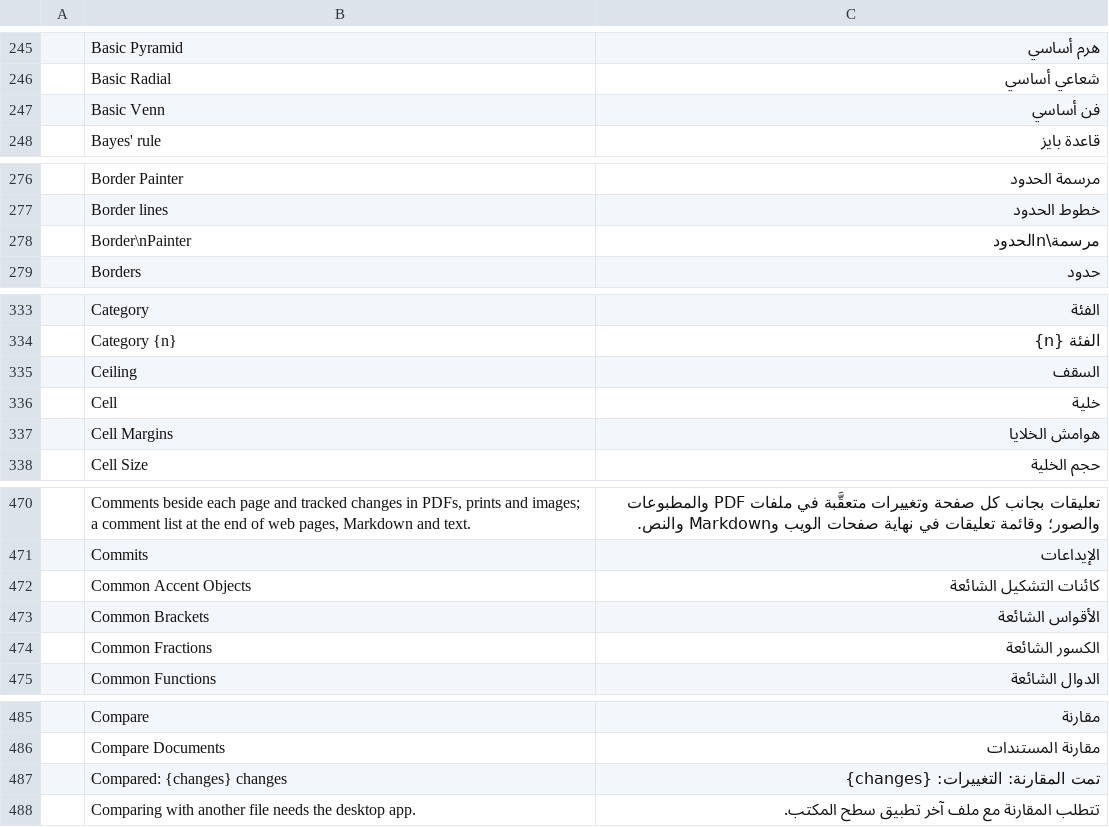
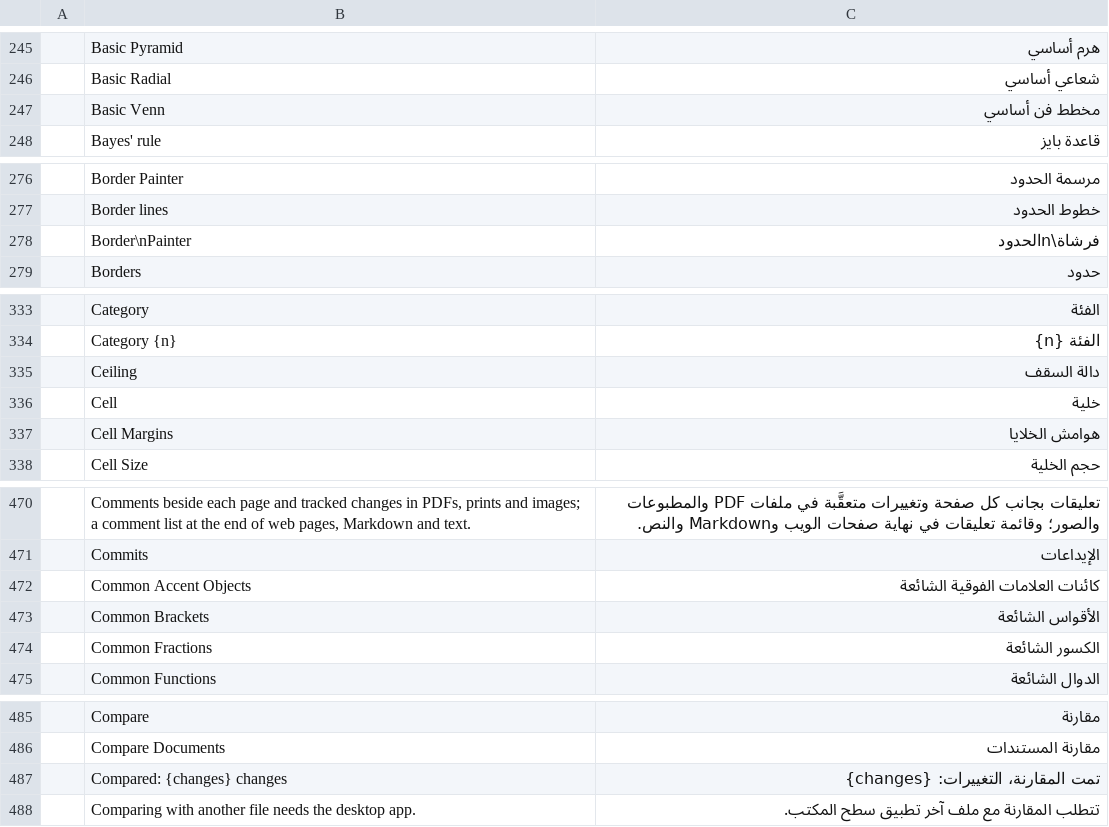
Before and after one commit to Paymeet-Apps/wordcraft, a TSV file: crates/ui-egui/src/i18n/ar.tsv, drawn as a sheet; only a part is shown, gaps mark what is left out; the diff covers the shown part only.

```diff
--- a/crates/ui-egui/src/i18n/ar.tsv
+++ b/crates/ui-egui/src/i18n/ar.tsv
@@ -246,3 +246,3 @@
 	Basic Radial	شعاعي أساسي
-	Basic Venn	فن أساسي
+	Basic Venn	مخطط فن أساسي
 	Bayes' rule	قاعدة بايز
@@ -277,3 +277,3 @@
 	Border lines	خطوط الحدود
-	Border\nPainter	مرسمة\nالحدود
+	Border\nPainter	فرشاة\nالحدود
 	Borders	حدود
@@ -334,3 +334,3 @@
 	Category {n}	الفئة {n}
-	Ceiling	السقف
+	Ceiling	دالة السقف
 	Cell	خلية
@@ -471,3 +471,3 @@
 	Commits	الإيداعات
-	Common Accent Objects	كائنات التشكيل الشائعة
+	Common Accent Objects	كائنات العلامات الفوقية الشائعة
 	Common Brackets	الأقواس الشائعة
@@ -486,3 +486,3 @@
 	Compare Documents	مقارنة المستندات
-	Compared: {changes} changes	تمت المقارنة: التغييرات: {changes}
+	Compared: {changes} changes	تمت المقارنة، التغييرات: {changes}
 	Comparing with another file needs the desktop app.	تتطلب المقارنة مع ملف آخر تطبيق سطح المكتب.
```
Also changed, not shown: 27 edited cells elsewhere in this file, 1 other file.
